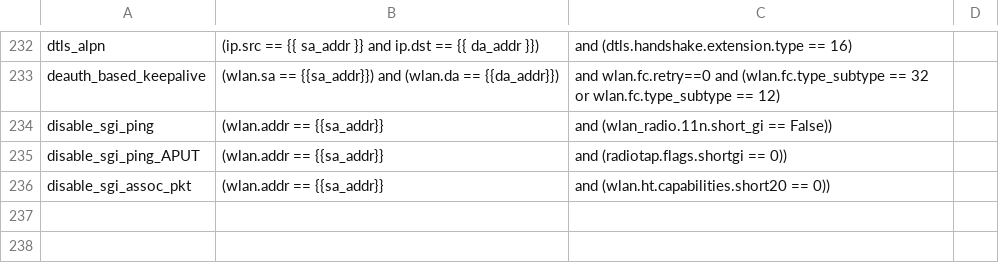
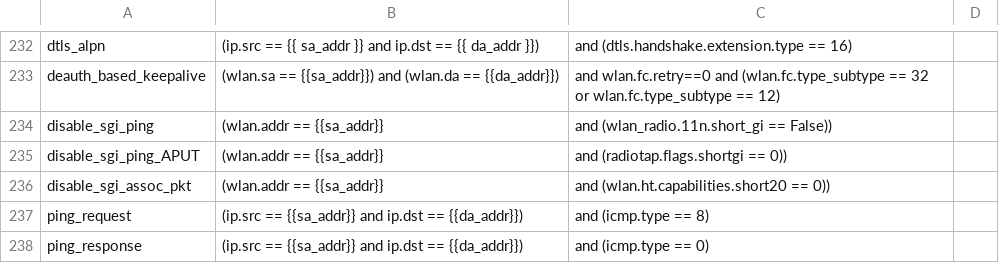
Before and after one commit to avinashsilabs/Sample_App_Automation_utf, a CSV file: config/sniffer_filter.csv, drawn as a sheet; only a part is shown, gaps mark what is left out; the diff names each change by its address in the sheet, - before the commit and + after, or states it on an @@ line.

Commit message:
Pull request #3715: Added two testcases C793733 and C793739 in wlan_concurrent_nat_pat testplan
Merge in IOT_INFRA_SW/utf_wifi from WIFI_BT_UTFHELP-5611-automate-the-wlan_concurrent_nat_pat-test-cases_2 to release/milestone81

Squashed commit of the following:

commit f8c1c0a87ac5a29dc92d5209a4c2c0b256b9d23a
Author: saagrawa <sakshi.agrawal@silabs.com>
Date:   Fri Sep 12 11:37:58 2025 +0530

    Modified the formatting

commit 265689f8e1e2e5cd3591f1ff970a6818ef4e0156
Author: saagrawa <sakshi.agrawal@silabs.com>
Date:   Fri Sep 12 11:36:47 2025 +0530

    Modified the formatting

commit 770a6869682260e5272209577d7d1ee83084a75c
Author: saagrawa <sakshi.agrawal@silabs.com>
Date:   Sat Sep 6 03:58:20 2025 +0530

    Removed unused parameter and added ping_request and ping_response filter in sniffer_filter.csv file

commit 77981209b0540a9000bc4f1165feccfe46582585
Author: saagrawa <sakshi.agrawal@silabs.com>
Date:   Fri Sep 5 20:57:26 2025 +0530

    modified the security to OPEN mode to capture the ICMP packets

commit 9e6af426eec8aff0504a1f573fcfa1dfbcee1c56
Author: saagrawa <sakshi.agrawal@silabs.com>
Date:   Fri Sep 5 16:02:31 2025 +0530

    Added two testcases C793733 and C793739 in wlan_concurrent_nat_pat testplan

```diff
--- a/config/sniffer_filter.csv
+++ b/config/sniffer_filter.csv
+row 237: ping_request | (ip.src == {{sa_addr}} and ip.dst == {{da_addr}}) | and (icmp.type == 8)
+row 238: ping_response | (ip.src == {{sa_addr}} and ip.dst == {{da_addr}}) | and (icmp.type == 0)
```
Also changed, not shown: 1 other file.
